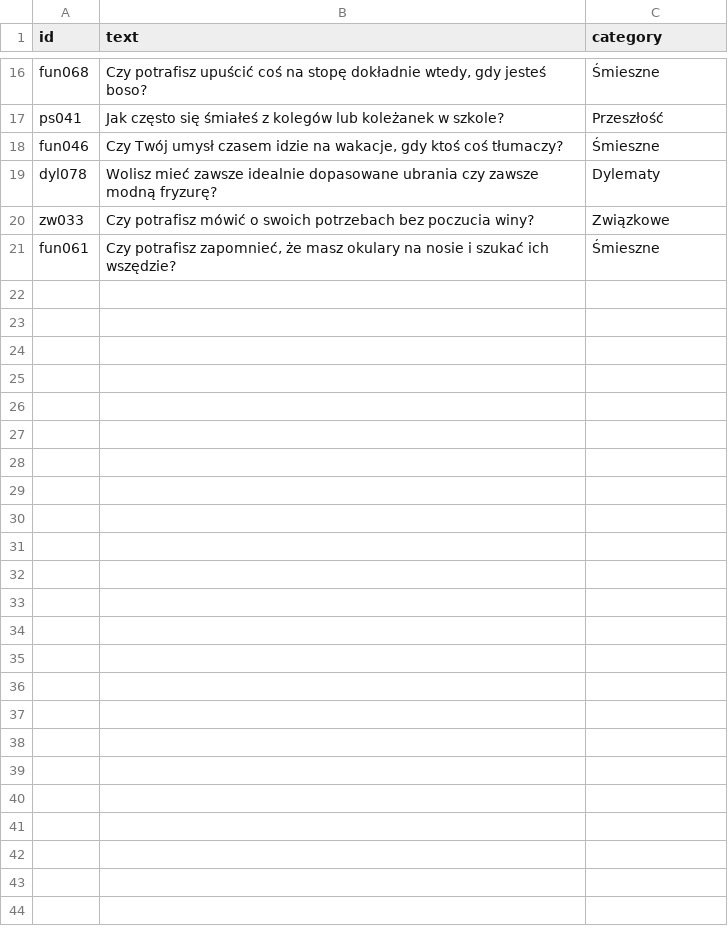
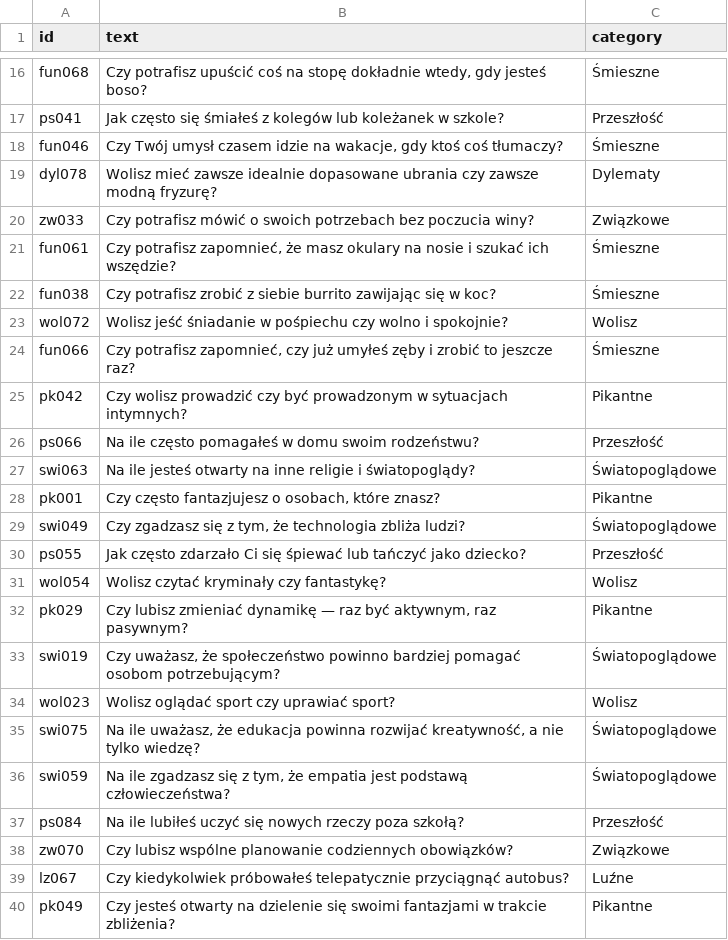
Before and after one commit to DawidS25/walidacja_pytan, a CSV file: que_used.csv, drawn as a sheet; only a part is shown, gaps mark what is left out; the diff covers the shown part only; the diff names each change by its address in the sheet, - before the commit and + after, or states it on an @@ line.

Commit message:
Aktualizacja pytań przez Streamlit

```diff
--- a/que_used.csv
+++ b/que_used.csv
+row 22: fun038 | Czy potrafisz zrobić z siebie burrito zawijając się w koc? | Śmieszne
+row 23: wol072 | Wolisz jeść śniadanie w pośpiechu czy wolno i spokojnie? | Wolisz
+row 24: fun066 | Czy potrafisz zapomnieć, czy już umyłeś zęby i zrobić to jeszcze raz? | Śmieszne
+row 25: pk042 | Czy wolisz prowadzić czy być prowadzonym w sytuacjach intymnych? | Pikantne
+row 26: ps066 | Na ile często pomagałeś w domu swoim rodzeństwu? | Przeszłość
+row 27: swi063 | Na ile jesteś otwarty na inne religie i światopoglądy? | Światopoglądowe
+row 28: pk001 | Czy często fantazjujesz o osobach, które znasz? | Pikantne
+row 29: swi049 | Czy zgadzasz się z tym, że technologia zbliża ludzi? | Światopoglądowe
+row 30: ps055 | Jak często zdarzało Ci się śpiewać lub tańczyć jako dziecko? | Przeszłość
+row 31: wol054 | Wolisz czytać kryminały czy fantastykę? | Wolisz
+row 32: pk029 | Czy lubisz zmieniać dynamikę — raz być aktywnym, raz pasywnym? | Pikantne
+row 33: swi019 | Czy uważasz, że społeczeństwo powinno bardziej pomagać osobom potrzebującym? | Światopoglądowe
+row 34: wol023 | Wolisz oglądać sport czy uprawiać sport? | Wolisz
+row 35: swi075 | Na ile uważasz, że edukacja powinna rozwijać kreatywność, a nie tylko wiedzę? | Światopoglądowe
+row 36: swi059 | Na ile zgadzasz się z tym, że empatia jest podstawą człowieczeństwa? | Światopoglądowe
+row 37: ps084 | Na ile lubiłeś uczyć się nowych rzeczy poza szkołą? | Przeszłość
+row 38: zw070 | Czy lubisz wspólne planowanie codziennych obowiązków? | Związkowe
+row 39: lz067 | Czy kiedykolwiek próbowałeś telepatycznie przyciągnąć autobus? | Luźne
+row 40: pk049 | Czy jesteś otwarty na dzielenie się swoimi fantazjami w trakcie zbliżenia? | Pikantne
```
Also changed, not shown: 11 added rows elsewhere in this file.
